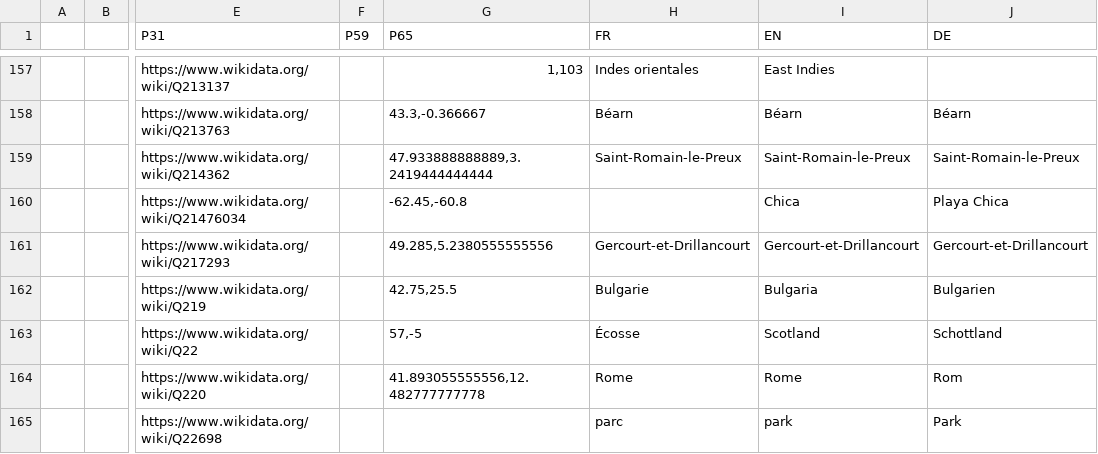
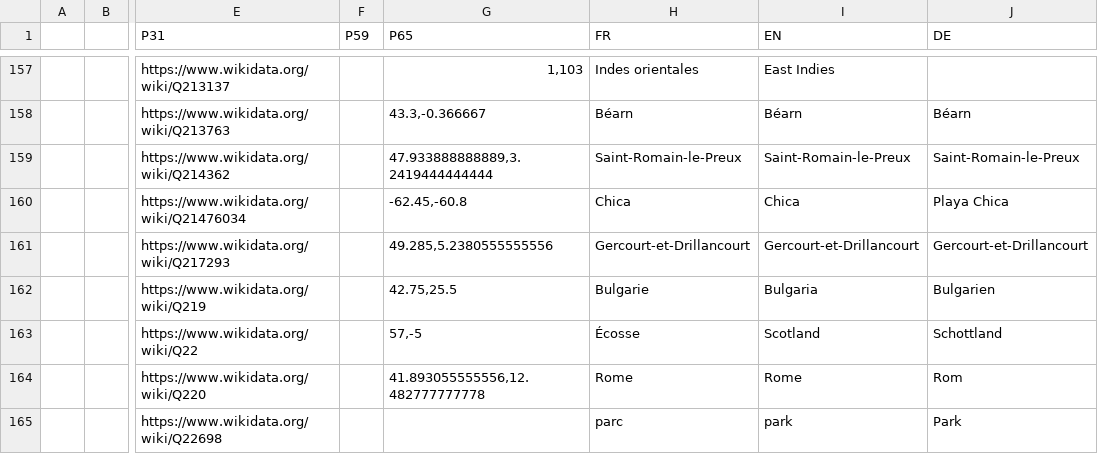
Before and after one commit to MiMoText/vocabularies, a TSV file: Raumvokabular.tsv, drawn as a sheet; only a part is shown, gaps mark what is left out; the diff covers the shown part only; the diff names each change by its address in the sheet, - before the commit and + after, or states it on an @@ line.

```diff
--- a/Raumvokabular.tsv
+++ b/Raumvokabular.tsv
-H160 (FR): (empty)
+H160 (FR): Chica
```
Also changed, not shown: 3 removed rows and 2 edited cells elsewhere in this file.
